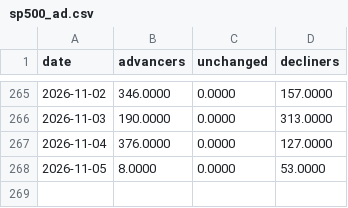
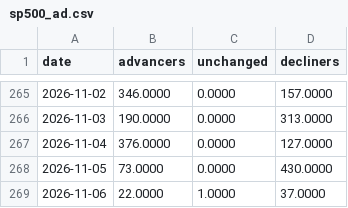
Before and after one commit to AlphaLabX1/forward-pe-viewer, a CSV file: data/sp500_ad.csv, drawn as a sheet; only a part is shown, gaps mark what is left out.

```diff
--- a/data/sp500_ad.csv
+++ b/data/sp500_ad.csv
@@ -267,2 +267,3 @@ date,advancers,unchanged,decliners
 2026-11-04,376.0000,0.0000,127.0000
-2026-11-05,8.0000,0.0000,53.0000
+2026-11-05,73.0000,0.0000,430.0000
+2026-11-06,22.0000,1.0000,37.0000
```
Also changed, not shown: data/20052_sandp_500.csv, data/20517_information_technology.csv, 38 other files.
